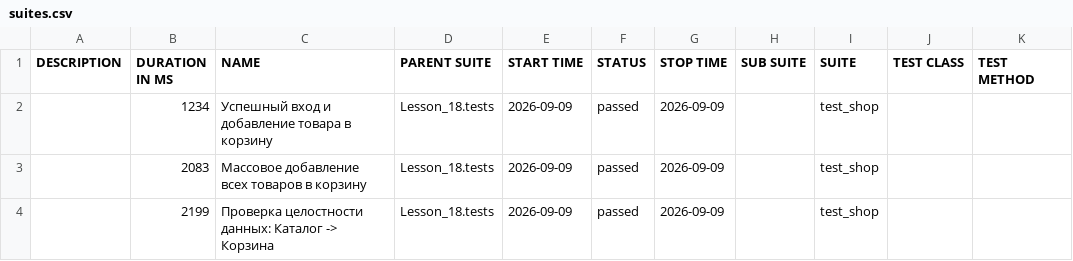
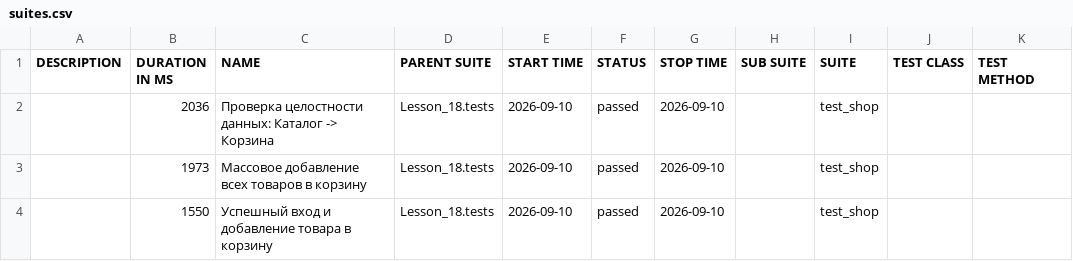
Before and after one commit to Ar4ipraha/automation, a CSV file: data/suites.csv, drawn as a sheet.

```diff
--- a/data/suites.csv
+++ b/data/suites.csv
@@ -1,4 +1,4 @@
 "DESCRIPTION","DURATION IN MS","NAME","PARENT SUITE","START TIME","STATUS","STOP TIME","SUB SUITE","SUITE","TEST CLASS","TEST METHOD"
-"","1234","Успешный вход и добавление товара в корзину","Lesson_18.tests","2026-09-09","passed","2026-09-09","","test_shop","",""
-"","2083","Массовое добавление всех товаров в корзину","Lesson_18.tests","2026-09-09","passed","2026-09-09","","test_shop","",""
-"","2199","Проверка целостности данных: Каталог -> Корзина","Lesson_18.tests","2026-09-09","passed","2026-09-09","","test_shop","",""
+"","2036","Проверка целостности данных: Каталог -> Корзина","Lesson_18.tests","2026-09-10","passed","2026-09-10","","test_shop","",""
+"","1973","Массовое добавление всех товаров в корзину","Lesson_18.tests","2026-09-10","passed","2026-09-10","","test_shop","",""
+"","1550","Успешный вход и добавление товара в корзину","Lesson_18.tests","2026-09-10","passed","2026-09-10","","test_shop","",""
```
Also changed, not shown: 52 other files.
